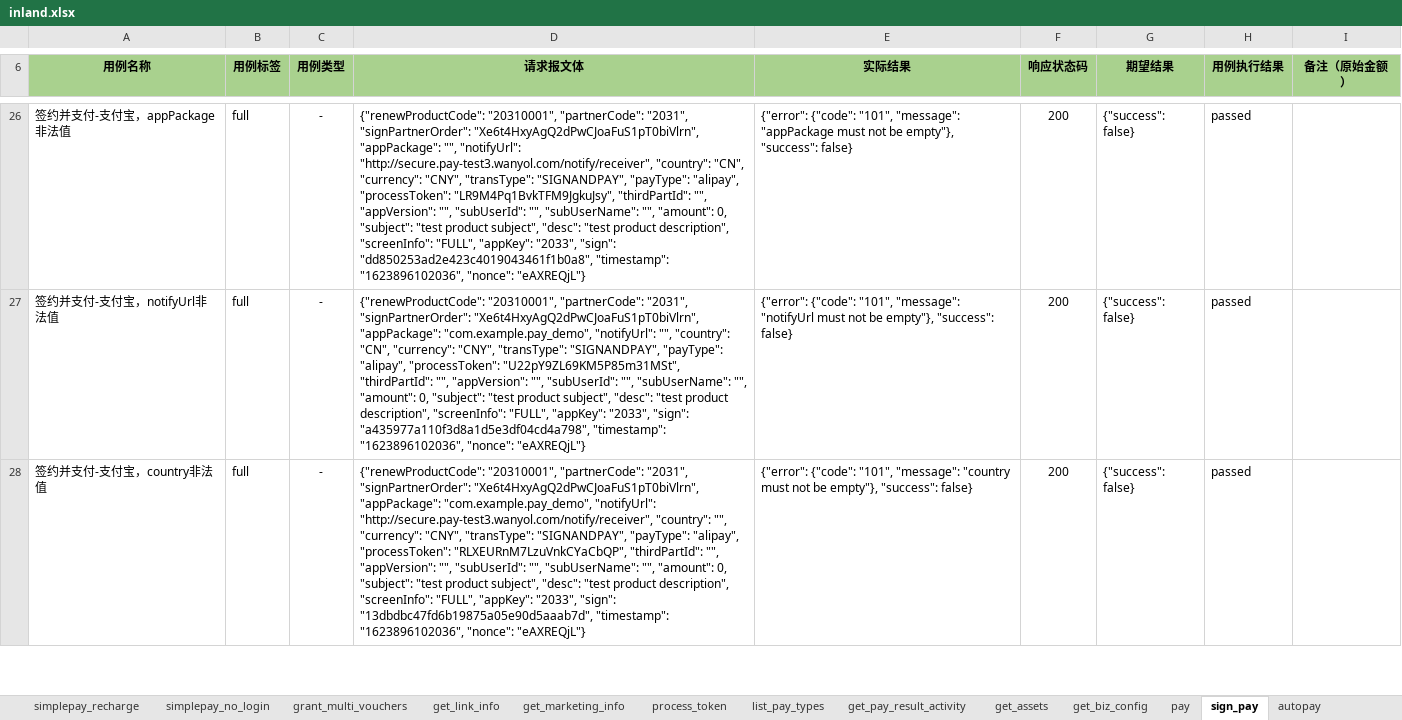
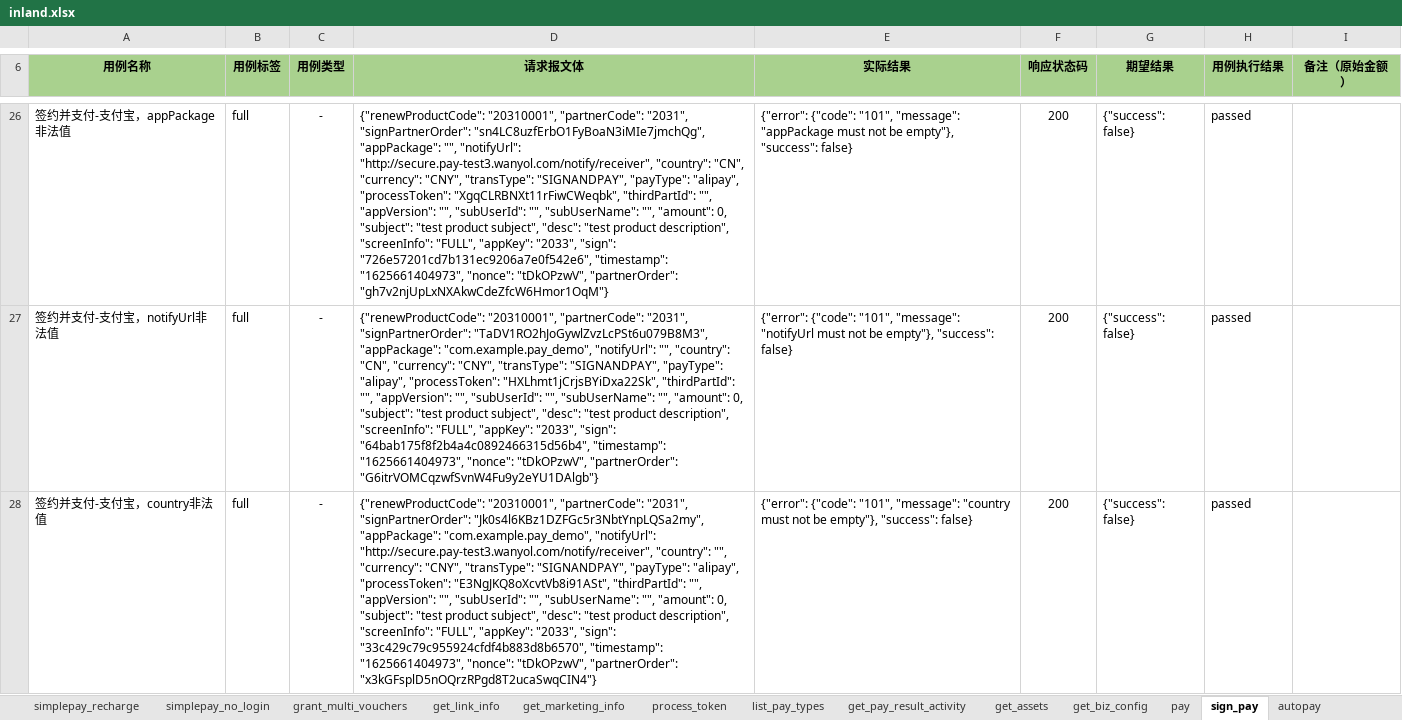
Before and after one commit to flysun28/MyAutomationArchitecture, an Excel workbook: case/src/http/inland.xlsx, sheet sign_pay, drawn as a sheet; only a part is shown, gaps mark what is left out; values as stored, in another font and other column widths than the file's, no borders; the diff covers the shown part only; the diff names each change by its address in the sheet, - before the commit and + after, or states it on an @@ line.

```diff
--- a/case/src/http/inland.xlsx (sheet sign_pay)
+++ b/case/src/http/inland.xlsx (sheet sign_pay)
-D26 (请求报文体): …"2031", "signPartnerOrder": "Xe6t4HxyAgQ2dPwCJoaFuS1pT0biVlrn", "appPackage": "", "notifyUrl": "http://secure.pay-test3.wanyol.com/notify/receiver", "country": "CN", "currency": "CNY", "transType": "SIGNANDPAY", "payType": "alipay", "processToken": "LR9M4Pq1BvkTFM9JgkuJsy", "thirdPartId": "", "appVersion": "", "subUserId": "", "subUserName": "", "amount": 0, "subject": "test product subject", "desc": "test product description", "screenInfo": "FULL", "appKey": "2033", "sign": "dd850253ad2e423c4019043461f1b0a8", "timestamp": "1623896102036", "nonce": "eAXREQjL"}
+D26 (请求报文体): …"2031", "signPartnerOrder": "sn4LC8uzfErbO1FyBoaN3iMIe7jmchQg", "appPackage": "", "notifyUrl": "http://secure.pay-test3.wanyol.com/notify/receiver", "country": "CN", "currency": "CNY", "transType": "SIGNANDPAY", "payType": "alipay", "processToken": "XgqCLRBNXt11rFiwCWeqbk", "thirdPartId": "", "appVersion": "", "subUserId": "", "subUserName": "", "amount": 0, "subject": "test product subject", "desc": "test product description", "screenInfo": "FULL", "appKey": "2033", "sign": "726e57201cd7b131ec9206a7e0f542e6", "timestamp": "1625661404973", "nonce": "tDkOPzwV", "partnerOrder": "gh7v2njUpLxNXAkwCdeZfcW6Hmor1OqM"}
-D27 (请求报文体): …"2031", "signPartnerOrder": "Xe6t4HxyAgQ2dPwCJoaFuS1pT0biVlrn", "appPackage": "com.example.pay_demo", "notifyUrl": "", "country": "CN", "currency": "CNY", "transType": "SIGNANDPAY", "payType": "alipay", "processToken": "U22pY9ZL69KM5P85m31MSt", "thirdPartId": "", "appVersion": "", "subUserId": "", "subUserName": "", "amount": 0, "subject": "test product subject", "desc": "test product description", "screenInfo": "FULL", "appKey": "2033", "sign": "a435977a110f3d8a1d5e3df04cd4a798", "timestamp": "1623896102036", "nonce": "eAXREQjL"}
+D27 (请求报文体): …"2031", "signPartnerOrder": "TaDV1RO2hJoGywlZvzLcPSt6u079B8M3", "appPackage": "com.example.pay_demo", "notifyUrl": "", "country": "CN", "currency": "CNY", "transType": "SIGNANDPAY", "payType": "alipay", "processToken": "HXLhmt1jCrjsBYiDxa22Sk", "thirdPartId": "", "appVersion": "", "subUserId": "", "subUserName": "", "amount": 0, "subject": "test product subject", "desc": "test product description", "screenInfo": "FULL", "appKey": "2033", "sign": "64bab175f8f2b4a4c0892466315d56b4", "timestamp": "1625661404973", "nonce": "tDkOPzwV", "partnerOrder": "G6itrVOMCqzwfSvnW4Fu9y2eYU1DAlgb"}
-D28 (请求报文体): …"2031", "signPartnerOrder": "Xe6t4HxyAgQ2dPwCJoaFuS1pT0biVlrn", "appPackage": "com.example.pay_demo", "notifyUrl": "http://secure.pay-test3.wanyol.com/notify/receiver", "country": "", "currency": "CNY", "transType": "SIGNANDPAY", "payType": "alipay", "processToken": "RLXEURnM7LzuVnkCYaCbQP", "thirdPartId": "", "appVersion": "", "subUserId": "", "subUserName": "", "amount": 0, "subject": "test product subject", "desc": "test product description", "screenInfo": "FULL", "appKey": "2033", "sign": "13dbdbc47fd6b19875a05e90d5aaab7d", "timestamp": "1623896102036", "nonce": "eAXREQjL"}
+D28 (请求报文体): …"2031", "signPartnerOrder": "Jk0s4l6KBz1DZFGc5r3NbtYnpLQSa2my", "appPackage": "com.example.pay_demo", "notifyUrl": "http://secure.pay-test3.wanyol.com/notify/receiver", "country": "", "currency": "CNY", "transType": "SIGNANDPAY", "payType": "alipay", "processToken": "E3NgJKQ8oXcvtVb8i91ASt", "thirdPartId": "", "appVersion": "", "subUserId": "", "subUserName": "", "amount": 0, "subject": "test product subject", "desc": "test product description", "screenInfo": "FULL", "appKey": "2033", "sign": "33c429c79c955924cfdf4b883d8b6570", "timestamp": "1625661404973", "nonce": "tDkOPzwV", "partnerOrder": "x3kGFsplD5nOQrzRPgd8T2ucaSwqCIN4"}
```
Also changed, not shown: 37 edited cells elsewhere in this sheet, sheet process_token, sheet pay, 5 other files.
